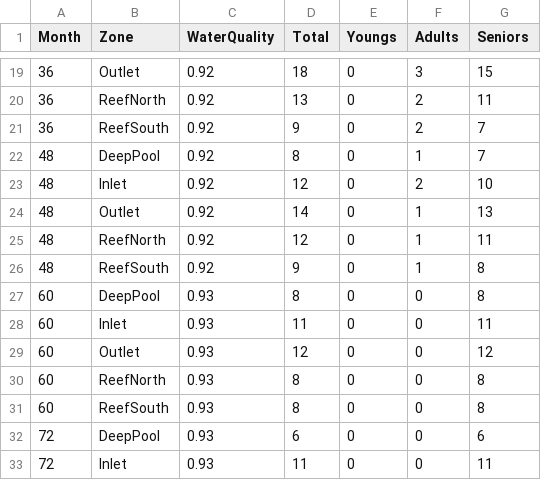
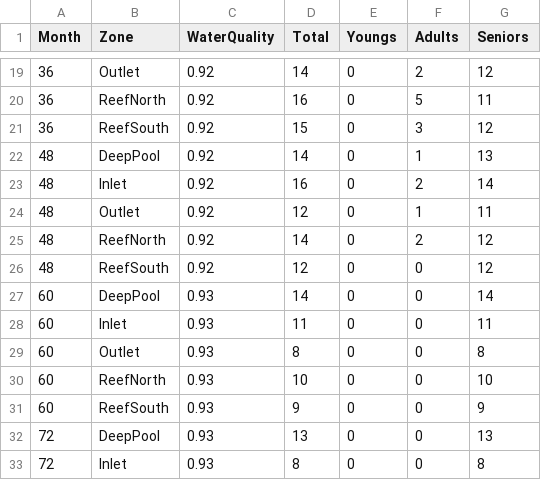
Before and after one commit to chrizxzayax/lab29-30-31, a CSV file: lake_snapshot_alpha.csv, drawn as a sheet; only a part is shown, gaps mark what is left out; the diff covers the shown part only.

```diff
--- a/lake_snapshot_alpha.csv
+++ b/lake_snapshot_alpha.csv
@@ -19,15 +19,15 @@ Month,Zone,WaterQuality,Total,Youngs,Adults,Seniors
-36,Outlet,0.92,18,0,3,15
-36,ReefNorth,0.92,13,0,2,11
-36,ReefSouth,0.92,9,0,2,7
-48,DeepPool,0.92,8,0,1,7
-48,Inlet,0.92,12,0,2,10
-48,Outlet,0.92,14,0,1,13
-48,ReefNorth,0.92,12,0,1,11
-48,ReefSouth,0.92,9,0,1,8
-60,DeepPool,0.93,8,0,0,8
+36,Outlet,0.92,14,0,2,12
+36,ReefNorth,0.92,16,0,5,11
+36,ReefSouth,0.92,15,0,3,12
+48,DeepPool,0.92,14,0,1,13
+48,Inlet,0.92,16,0,2,14
+48,Outlet,0.92,12,0,1,11
+48,ReefNorth,0.92,14,0,2,12
+48,ReefSouth,0.92,12,0,0,12
+60,DeepPool,0.93,14,0,0,14
 60,Inlet,0.93,11,0,0,11
-60,Outlet,0.93,12,0,0,12
-60,ReefNorth,0.93,8,0,0,8
-60,ReefSouth,0.93,8,0,0,8
-72,DeepPool,0.93,6,0,0,6
-72,Inlet,0.93,11,0,0,11
+60,Outlet,0.93,8,0,0,8
+60,ReefNorth,0.93,10,0,0,10
+60,ReefSouth,0.93,9,0,0,9
+72,DeepPool,0.93,13,0,0,13
+72,Inlet,0.93,8,0,0,8
```
Also changed, not shown: 82 edited cells elsewhere in this file, 5 other files.
